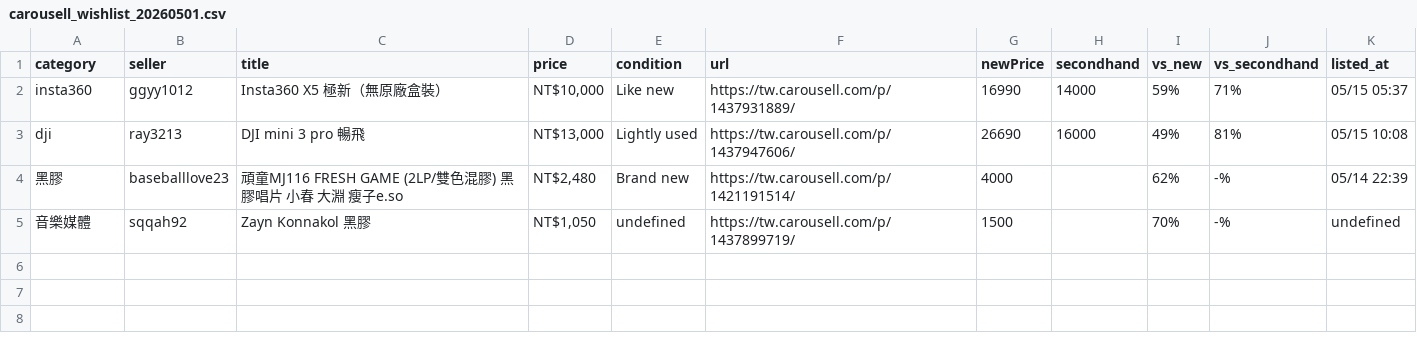
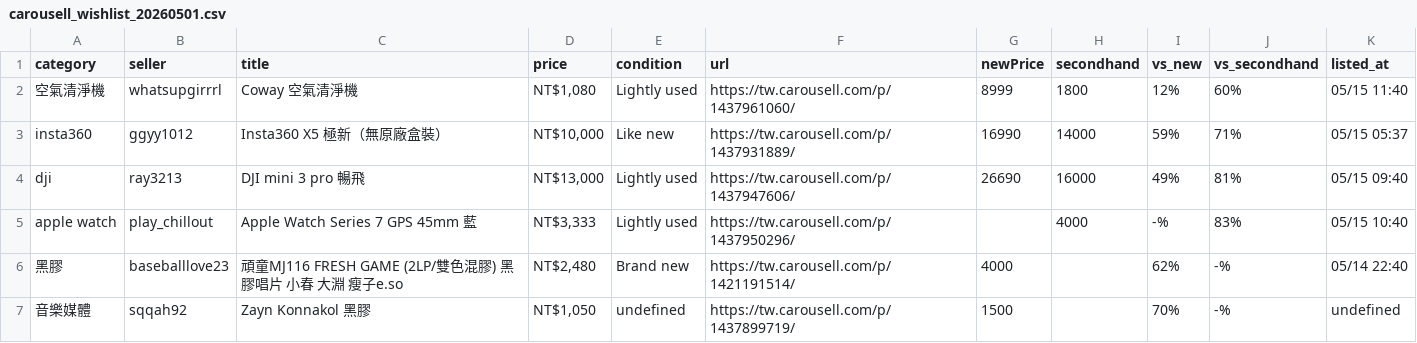
Before and after one commit to yangnim21029/cheap-product, a CSV file: carousell_wishlist_20260501.csv, drawn as a sheet.

```diff
--- a/carousell_wishlist_20260501.csv
+++ b/carousell_wishlist_20260501.csv
@@ -1,5 +1,7 @@
 category|seller|title|price|condition|url|newPrice|secondhand|vs_new|vs_secondhand|listed_at
+空氣清淨機|whatsupgirrrl|Coway 空氣清淨機|NT$1,080|Lightly used|https://tw.carousell.com/p/1437961060/|8999|1800|12%|60%|05/15 11:40
 insta360|ggyy1012|Insta360 X5 極新（無原廠盒裝）|NT$10,000|Like new|https://tw.carousell.com/p/1437931889/|16990|14000|59%|71%|05/15 05:37
-dji|ray3213|DJI mini 3 pro 暢飛|NT$13,000|Lightly used|https://tw.carousell.com/p/1437947606/|26690|16000|49%|81%|05/15 10:08
-黑膠|baseballlove23|頑童MJ116 FRESH GAME (2LP/雙色混膠) 黑膠唱片 小春 大淵 瘦子e.so|NT$2,480|Brand new|https://tw.carousell.com/p/1421191514/|4000||62%|-%|05/14 22:39
+dji|ray3213|DJI mini 3 pro 暢飛|NT$13,000|Lightly used|https://tw.carousell.com/p/1437947606/|26690|16000|49%|81%|05/15 09:40
+apple watch|play_chillout|Apple Watch Series 7 GPS 45mm 藍|NT$3,333|Lightly used|https://tw.carousell.com/p/1437950296/||4000|-%|83%|05/15 10:40
+黑膠|baseballlove23|頑童MJ116 FRESH GAME (2LP/雙色混膠) 黑膠唱片 小春 大淵 瘦子e.so|NT$2,480|Brand new|https://tw.carousell.com/p/1421191514/|4000||62%|-%|05/14 22:40
 音樂媒體|sqqah92|Zayn Konnakol 黑膠|NT$1,050|undefined|https://tw.carousell.com/p/1437899719/|1500||70%|-%|undefined
```
Also changed, not shown: 7 other files.
